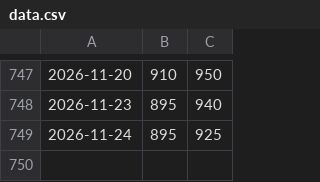
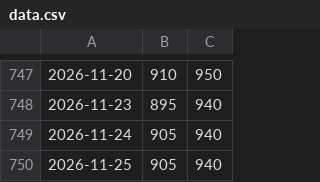
Before and after one commit to rafiman-droid/pfad, a CSV file: data.csv, drawn as a sheet; only a part is shown, gaps mark what is left out.

```diff
--- a/data.csv
+++ b/data.csv
@@ -748,2 +748,3 @@
 2026-11-23,895,940
-2026-11-24,895,925
+2026-11-24,905,940
+2026-11-25,905,940
```
